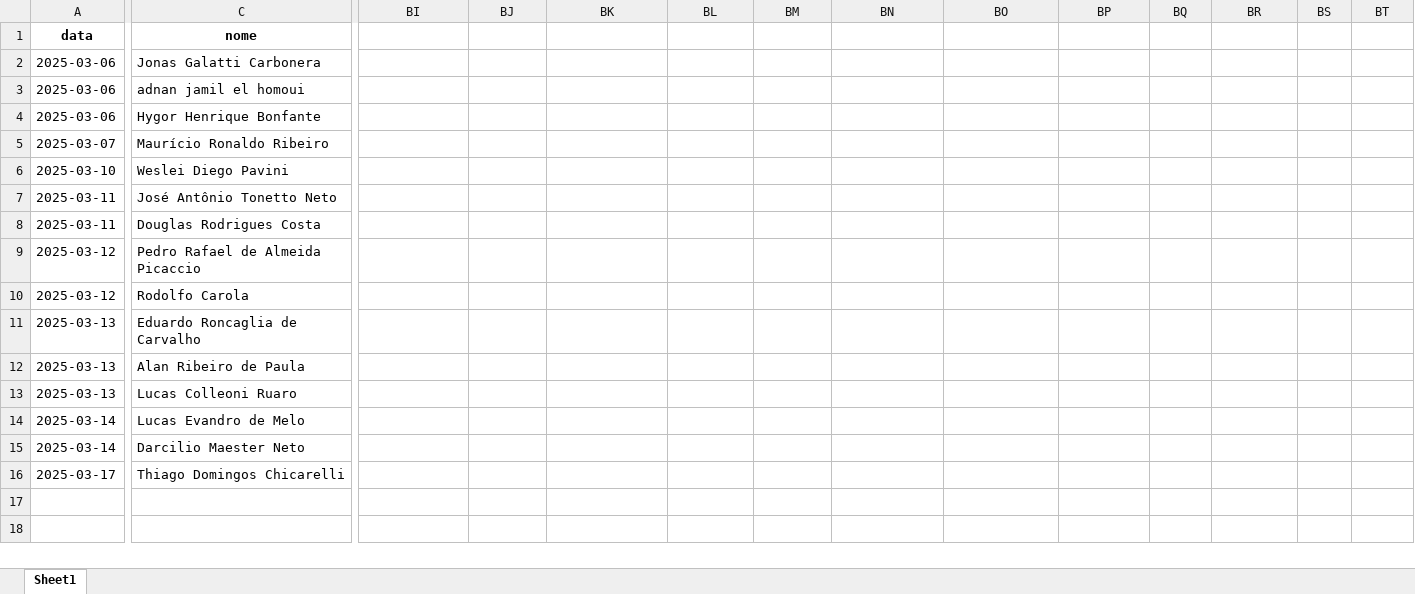
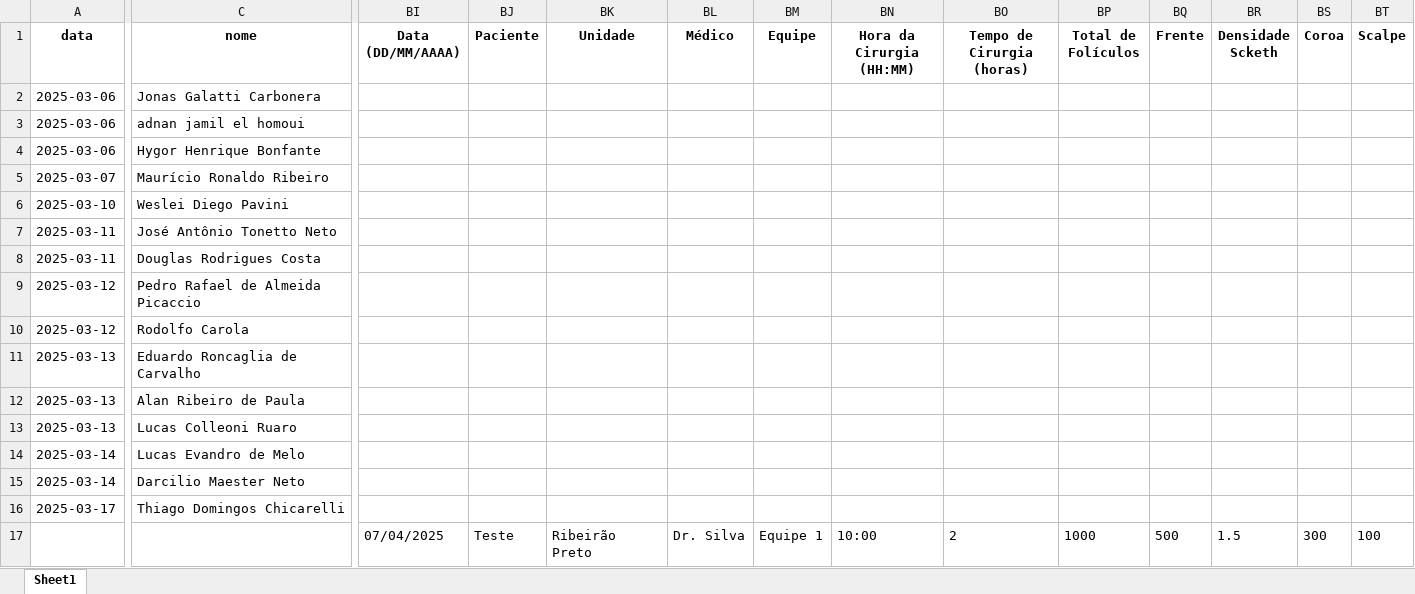
Before and after one commit to tubasile-alt/CapillaryTracker, an Excel workbook: cirurgias.xlsx, sheet Sheet1, drawn as a sheet; only a part is shown, gaps mark what is left out; values as stored, in another font and other column widths than the file's, no borders; rows hold the shown columns only; the diff covers the shown part only; the diff names each change by its address in the sheet, - before the commit and + after, or states it on an @@ line.

```diff
--- a/cirurgias.xlsx (sheet Sheet1)
+++ b/cirurgias.xlsx (sheet Sheet1)
-BI1: (empty)
+BI1: Data (DD/MM/AAAA)
-BJ1: (empty)
+BJ1: Paciente
-BK1: (empty)
+BK1: Unidade
-BL1: (empty)
+BL1: Médico
-BM1: (empty)
+BM1: Equipe
-BN1: (empty)
+BN1: Hora da Cirurgia (HH:MM)
-BO1: (empty)
+BO1: Tempo de Cirurgia (horas)
-BP1: (empty)
+BP1: Total de Folículos
-BQ1: (empty)
+BQ1: Frente
-BR1: (empty)
+BR1: Densidade Scketh
-BS1: (empty)
+BS1: Coroa
-BT1: (empty)
+BT1: Scalpe
+row 17:  |  | 07/04/2025 | Teste | Ribeirão Preto | Dr. Silva | Equipe 1 | 10:00 | 2 | 1000 | 500 | 1.5 | 300 | 100
```
Also changed, not shown: 2 edited cells elsewhere in this sheet, 3 other files.
